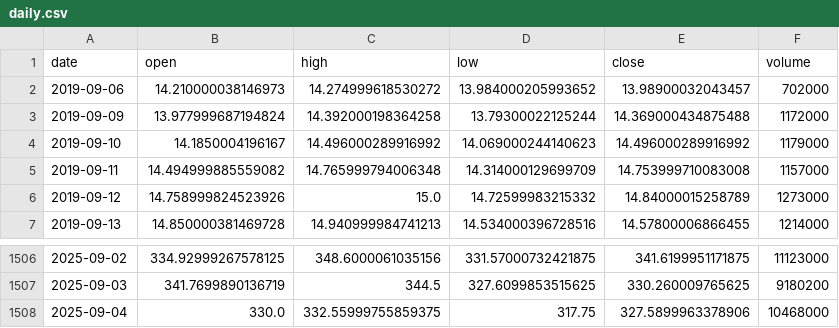
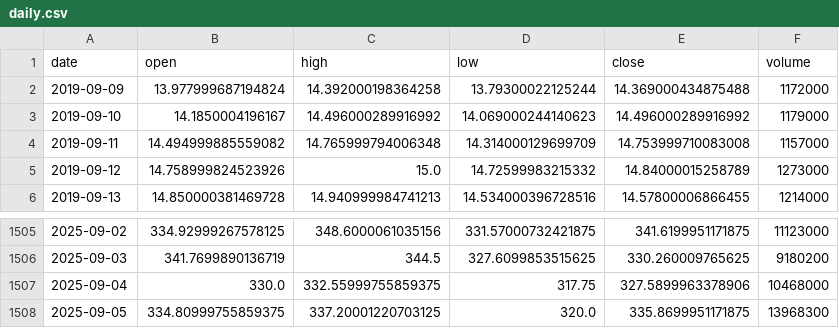
Before and after one commit to ColeMorton/sensylate, a CSV file: frontend/public/data/raw/stocks/MSTR/daily.csv, drawn as a sheet; only a part is shown, gaps mark what is left out.

```diff
--- a/frontend/public/data/raw/stocks/MSTR/daily.csv
+++ b/frontend/public/data/raw/stocks/MSTR/daily.csv
@@ -1,3 +1,2 @@
 date,open,high,low,close,volume
-2019-09-06,14.210000038146973,14.274999618530272,13.984000205993652,13.98900032043457,702000
 2019-09-09,13.977999687194824,14.392000198364258,13.79300022125244,14.369000434875488,1172000
@@ -1508 +1507,2 @@ date,open,high,low,close,volume
 2025-09-04,330.0,332.55999755859375,317.75,327.5899963378906,10468000
+2025-09-05,334.80999755859375,337.20001220703125,320.0,335.8699951171875,13968300
```
Also changed, not shown: frontend/public/data/raw/stocks/AAPL/daily.csv, 26 other files.
